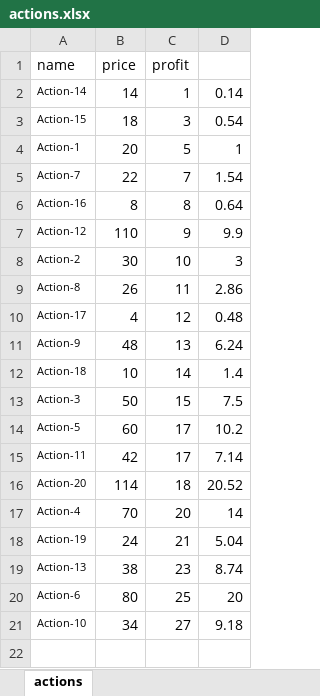
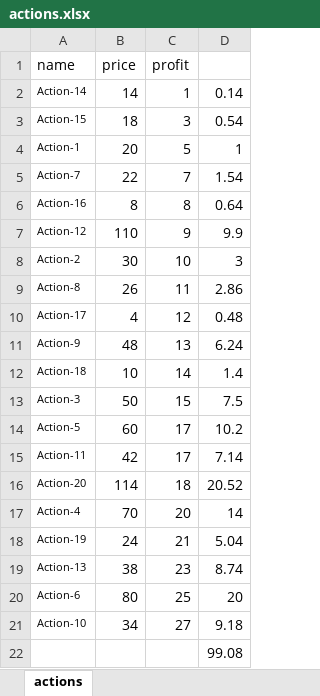
Before and after one commit to Pierre12412/AlgoInvest-Trade, an Excel workbook: actions.xlsx, sheet actions, drawn as a sheet; values as stored, in another font and other column widths than the file's, no borders; the diff names each change by its address in the sheet, - before the commit and + after, or states it on an @@ line.

```diff
--- a/actions.xlsx (sheet actions)
+++ b/actions.xlsx (sheet actions)
+row 22:  |  |  | 99.08
```
Also changed, not shown: 1 other file.
